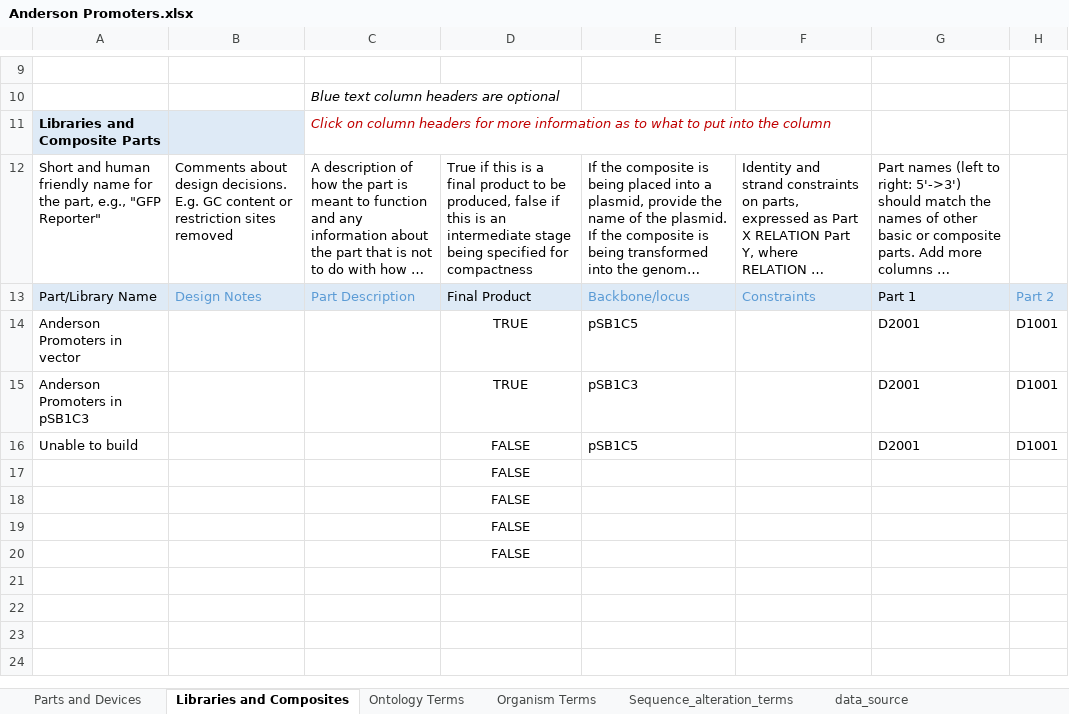
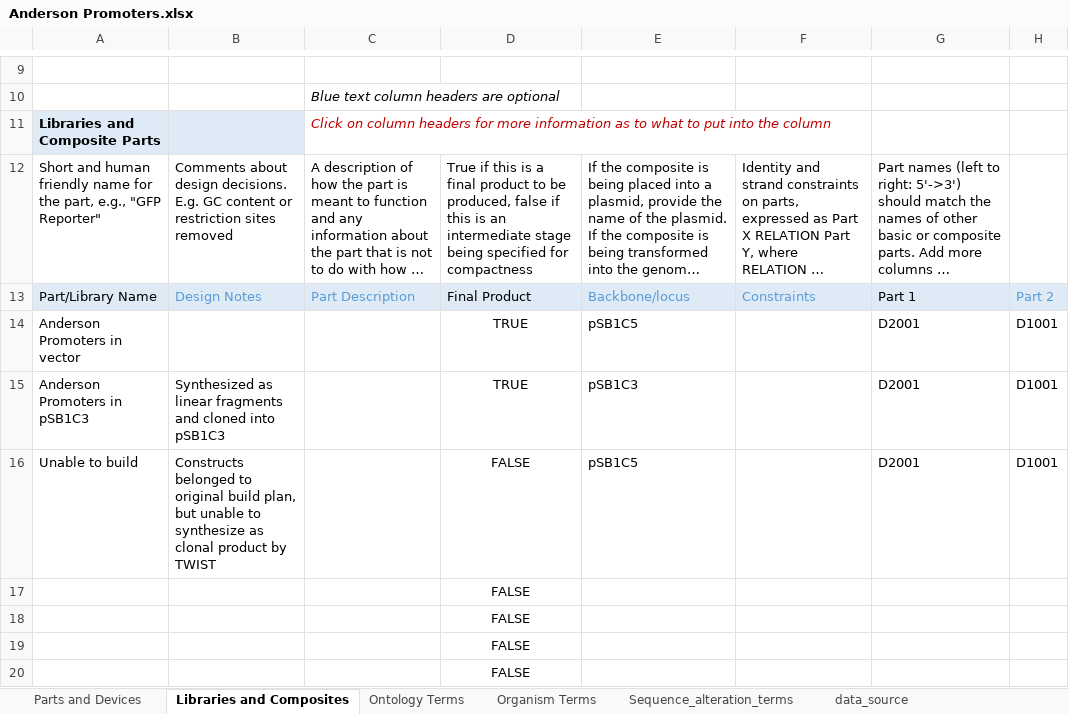
Before and after one commit to iGEM-Engineering/iGEM-distribution, an Excel workbook: Anderson Promoters/Anderson Promoters.xlsx, sheet Libraries and Composites, drawn as a sheet; only a part is shown, gaps mark what is left out; long unchanged cells end in …; values as stored, in another font and other column widths than the file's, no borders; table styles not drawn; the diff names each change by its address in the sheet, - before the commit and + after, or states it on an @@ line.

Commit message:
Updated several collections with unable to be built and cloned into pSB1C3
List of unable to be built but also unable to be cloned from linear (for different reasons)
K1033902 (Chromoproteins)
BCD13 (RBS)
BBa_B0010 (Terminators)
J23103 / J23108 (Anderson Promoters)

```diff
--- a/Anderson Promoters/Anderson Promoters.xlsx (sheet Libraries and Composites)
+++ b/Anderson Promoters/Anderson Promoters.xlsx (sheet Libraries and Composites)
-B15: (empty)
+B15: Synthesized as linear fragments and cloned into pSB1C3
-B16: (empty)
+B16: Constructs belonged to original build plan, but unable to synthesize as clonal product by TWIST
```
Also changed, not shown: Chromoproteins/Chromoproteins.xlsx, Plant Parts/Plant Parts.xlsx, 2 other files.
